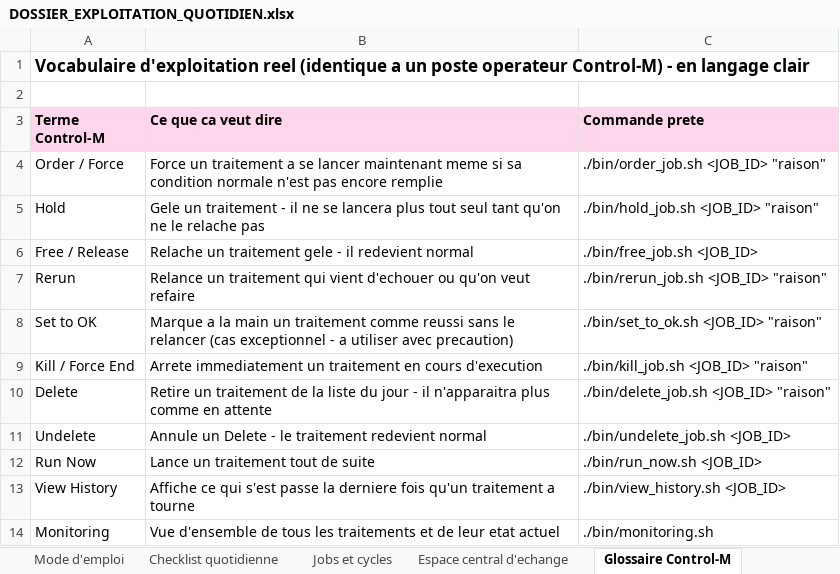
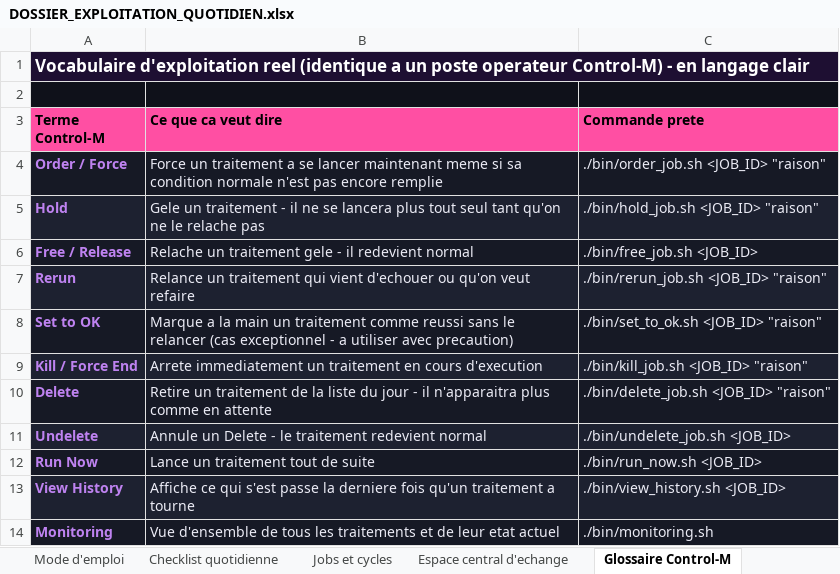
Before and after one commit to ykeupssi123-ship-it/ECF, an Excel workbook: docs/DOSSIER_EXPLOITATION_QUOTIDIEN.xlsx, sheet Glossaire Control-M, drawn as a sheet; values as stored, in another font and other column widths than the file's, no borders; the diff names each change by its address in the sheet, - before the commit and + after, or states it on an @@ line.

```diff
--- a/docs/DOSSIER_EXPLOITATION_QUOTIDIEN.xlsx (sheet Glossaire Control-M)
+++ b/docs/DOSSIER_EXPLOITATION_QUOTIDIEN.xlsx (sheet Glossaire Control-M)
-A1:C1 fill: none
+A1:C1 fill: #1E0F32
-A1 text colour: black
+A1 text colour: #FFFFFF
-A2:C2 fill: none
+A2:C2 fill: #0F111A
-A3:C3 fill: #FFD6EC
+A3:C3 fill: #FF4FA3
@@ A4:A14 bold: off → on, text colour: black → #BE82F0 @@
-A4:C4 fill: none
+A4:C4 fill: #161925
-B4:C14 text colour: black
+B4:C14 text colour: #EBEBF5
-A5:C5 fill: none
+A5:C5 fill: #1D2130
-A6:C6 fill: none
+A6:C6 fill: #161925
-A7:C7 fill: none
+A7:C7 fill: #1D2130
-A8:C8 fill: none
+A8:C8 fill: #161925
-A9:C9 fill: none
+A9:C9 fill: #1D2130
-A10:C10 fill: none
+A10:C10 fill: #161925
-A11:C11 fill: none
+A11:C11 fill: #1D2130
-A12:C12 fill: none
+A12:C12 fill: #161925
-A13:C13 fill: none
+A13:C13 fill: #1D2130
-A14:C14 fill: none
+A14:C14 fill: #161925
```
Also changed, not shown: sheet Jobs et cycles, sheet Espace central d'echange, sheet Depannage niveau 1, sheet Checklist quotidienne, sheet Mode d'emploi, 1 other file.
